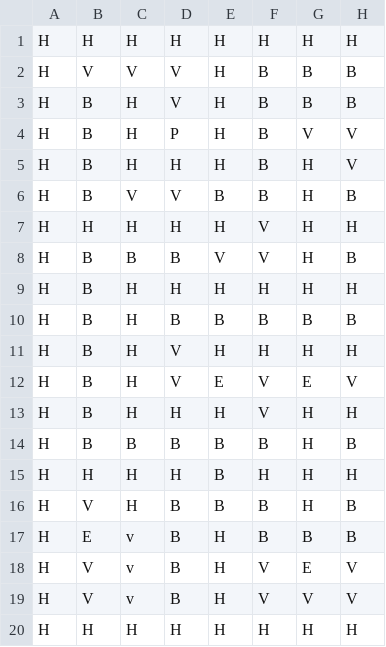
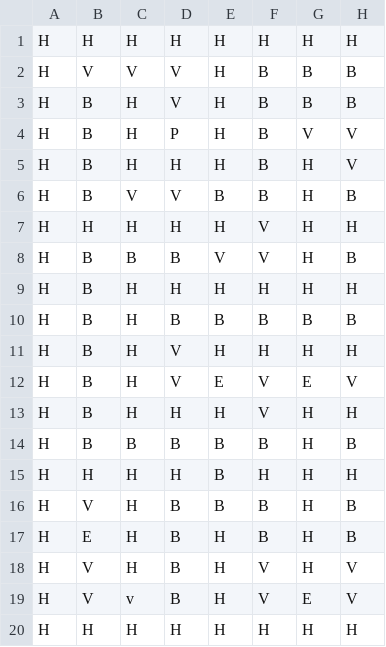
Before and after one commit to martimanha/bomberman, a CSV file: out/production/bomberman/maps/level5.csv, drawn as a sheet; only a part is shown; the diff names each change by its address in the sheet, - before the commit and + after, or states it on an @@ line.

```diff
--- a/out/production/bomberman/maps/level5.csv
+++ b/out/production/bomberman/maps/level5.csv
-C17:C18: v
+C17:C18: H
-G17: B
+G17: H
-G18: E
+G18: H
-G19: V
+G19: E
```
Also changed, not shown: out/production/bomberman/maps/level1.csv, out/production/bomberman/maps/level4.csv, 4 other files.
